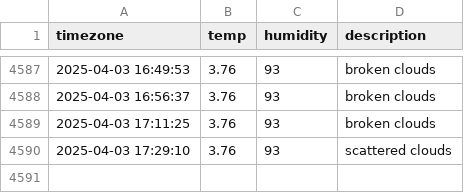
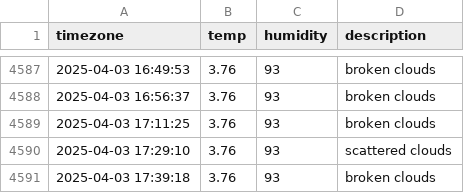
Before and after one commit to kyumanseo/seoul_weather, a CSV file: seoul_weather.csv, drawn as a sheet; only a part is shown, gaps mark what is left out.

```diff
--- a/seoul_weather.csv
+++ b/seoul_weather.csv
@@ -4590 +4590,2 @@ timezone,temp,humidity,description
 2025-04-03 17:29:10,3.76,93,scattered clouds
+2025-04-03 17:39:18,3.76,93,broken clouds
```
